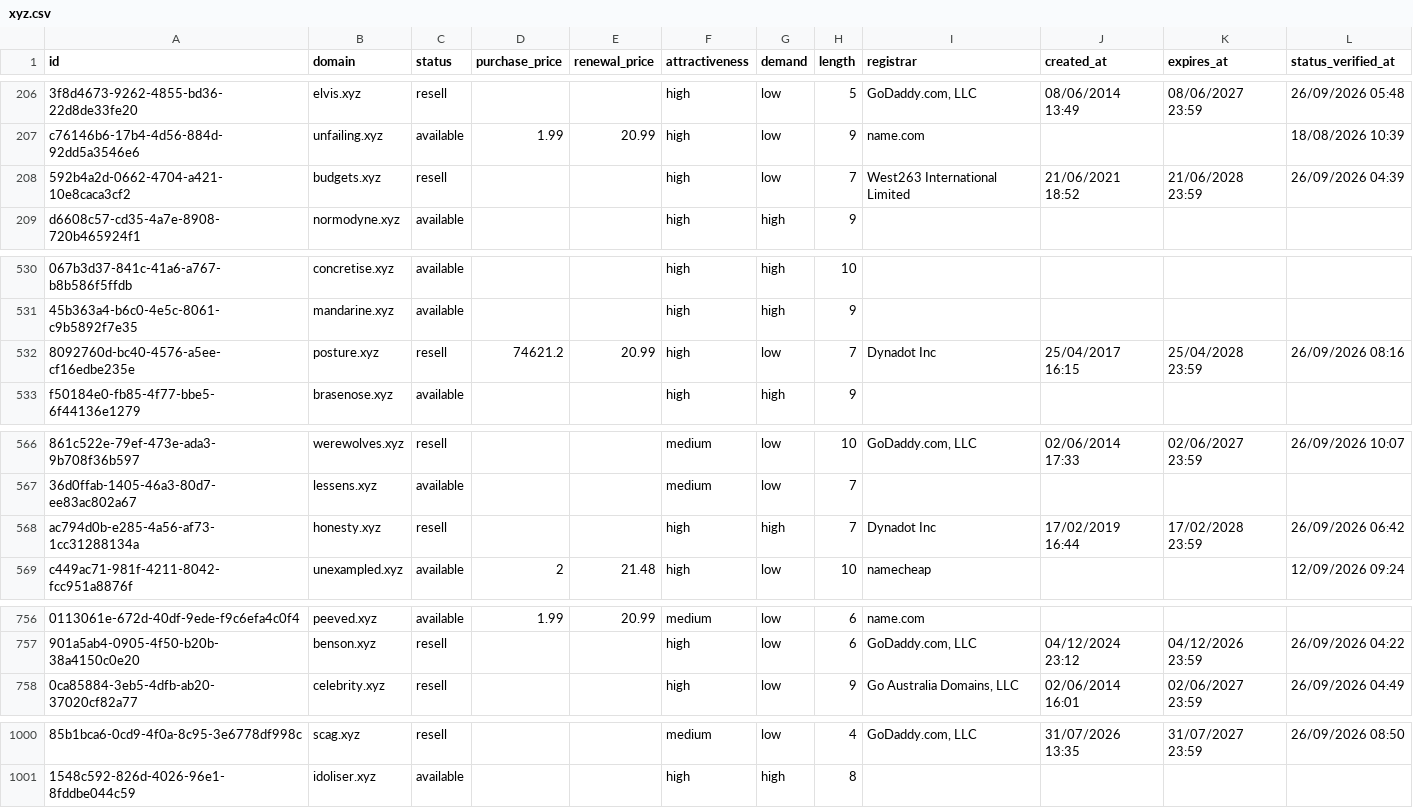
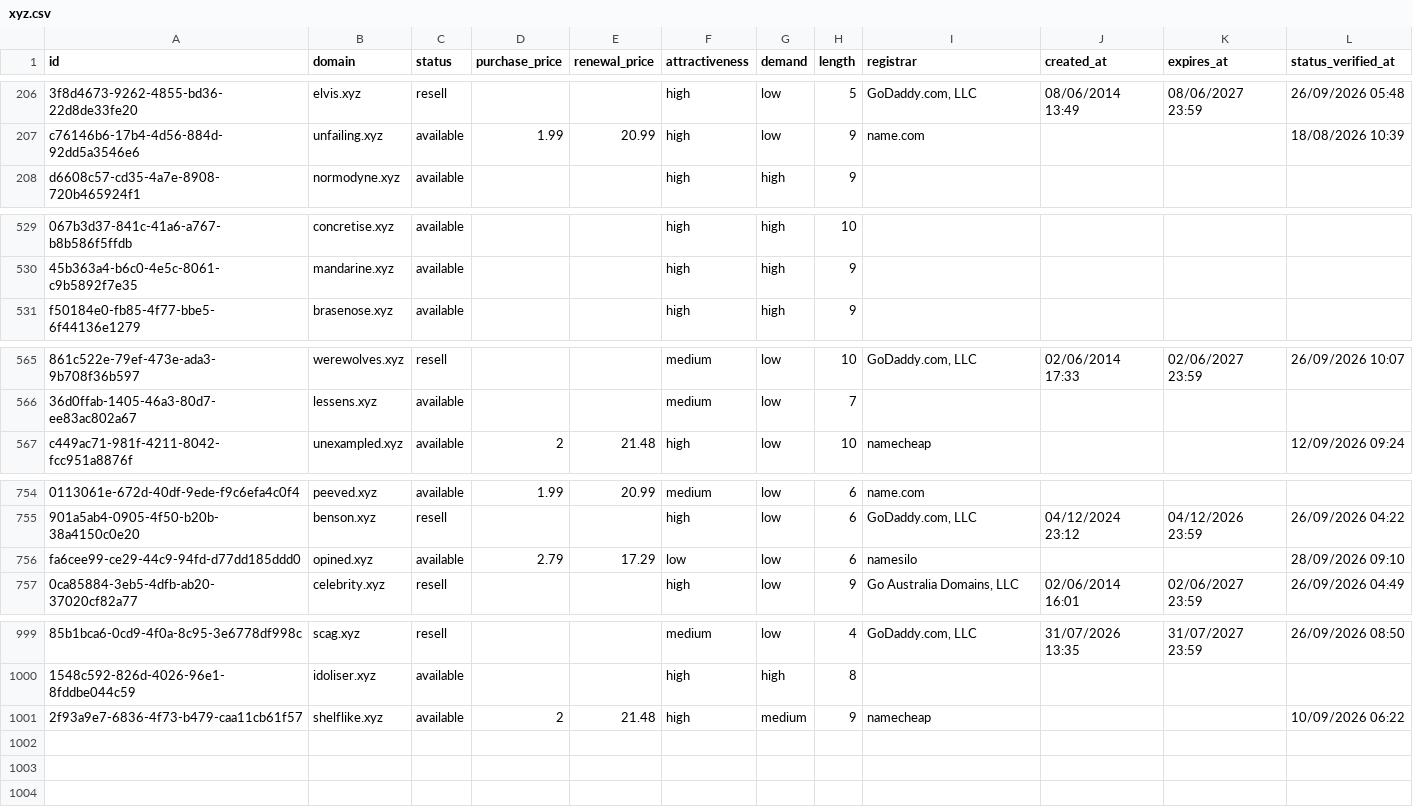
Before and after one commit to UniqueDomains/xyz-oneword-domains, a CSV file: xyz.csv, drawn as a sheet; only a part is shown, gaps mark what is left out; removed rows and columns are numbered as before the commit, all else as after; the diff covers the shown part only; the diff names each change by its address in the sheet, - before the commit and + after, or states it on an @@ line.

Commit message:
Domains update

```diff
--- a/xyz.csv
+++ b/xyz.csv
-row 208: 592b4a2d-0662-4704-a421-10e8caca3cf2 | budgets.xyz | resell |  |  | high | low | 7 | West263 International Limited | 21/06/2021 18:52 | 21/06/2028 23:59 | 26/09/2026 04:39
-row 532: 8092760d-bc40-4576-a5ee-cf16edbe235e | posture.xyz | resell | 74621.2 | 20.99 | high | low | 7 | Dynadot Inc | 25/04/2017 16:15 | 25/04/2028 23:59 | 26/09/2026 08:16
-row 568: ac794d0b-e285-4a56-af73-1cc31288134a | honesty.xyz | resell |  |  | high | high | 7 | Dynadot Inc | 17/02/2019 16:44 | 17/02/2028 23:59 | 26/09/2026 06:42
+row 756: fa6cee99-ce29-44c9-94fd-d77dd185ddd0 | opined.xyz | available | 2.79 | 17.29 | low | low | 6 | namesilo |  |  | 28/09/2026 09:10
+row 1001: 2f93a9e7-6836-4f73-b479-caa11cb61f57 | shelflike.xyz | available | 2 | 21.48 | high | medium | 9 | namecheap |  |  | 10/09/2026 06:22
```
Also changed, not shown: 1 added row and 10 edited cells elsewhere in this file, 3 other files.
